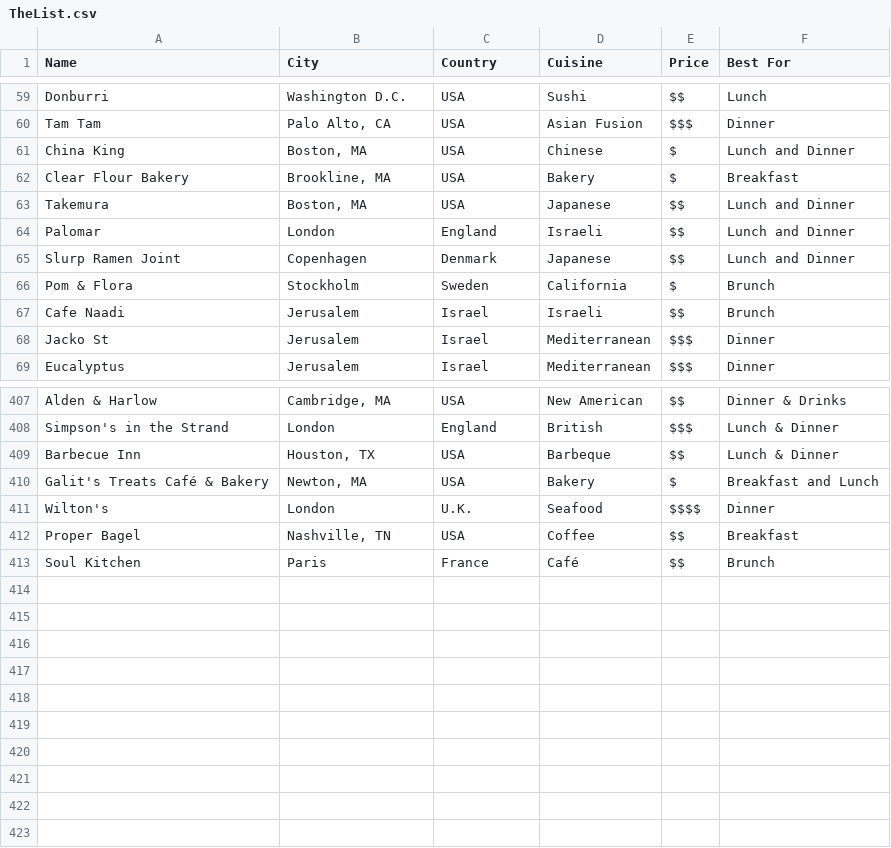
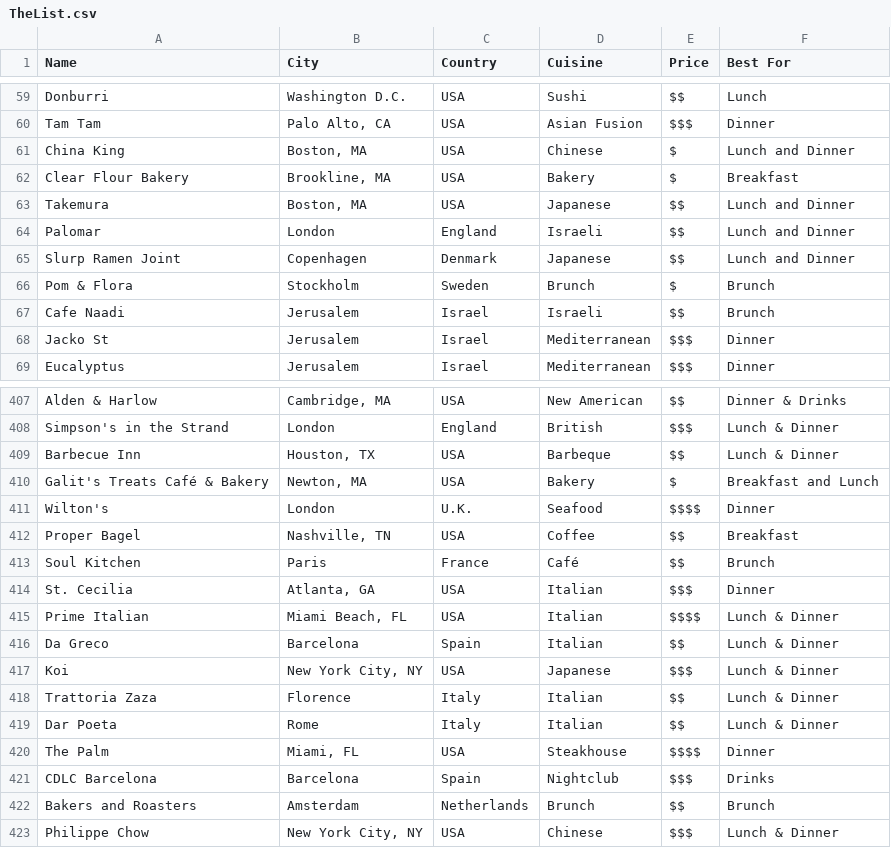
Before and after one commit to sfeld/sfeld.github.io, a CSV file: TheList.csv, drawn as a sheet; only a part is shown, gaps mark what is left out.

```diff
--- a/TheList.csv
+++ b/TheList.csv
@@ -65,3 +65,3 @@ Palomar,London,England ,Israeli,$$,Lunch and Dinner
 Slurp Ramen Joint,Copenhagen,Denmark,Japanese,$$,Lunch and Dinner
-Pom & Flora,Stockholm,Sweden,California ,$,Brunch
+Pom & Flora,Stockholm,Sweden,Brunch ,$,Brunch
 Cafe Naadi,Jerusalem,Israel,Israeli,$$,Brunch
@@ -413 +413,11 @@ Proper Bagel,"Nashville, TN",USA,Coffee,$$,Breakfast
 Soul Kitchen,Paris,France,Café,$$,Brunch
+St. Cecilia,"Atlanta, GA",USA,Italian,$$$,Dinner
+Prime Italian ,"Miami Beach, FL",USA,Italian,$$$$,Lunch & Dinner
+Da Greco,Barcelona,Spain,Italian,$$,Lunch & Dinner
+Koi,"New York City, NY",USA,Japanese,$$$,Lunch & Dinner
+Trattoria Zaza ,Florence,Italy,Italian,$$,Lunch & Dinner
+Dar Poeta ,Rome,Italy,Italian,$$,Lunch & Dinner
+The Palm ,"Miami, FL",USA,Steakhouse,$$$$,Dinner
+CDLC Barcelona,Barcelona,Spain,Nightclub,$$$,Drinks
+Bakers and Roasters ,Amsterdam,Netherlands,Brunch,$$,Brunch
+Philippe Chow,"New York City, NY",USA,Chinese,$$$,Lunch & Dinner
```
Also changed, not shown: 1 other file.
